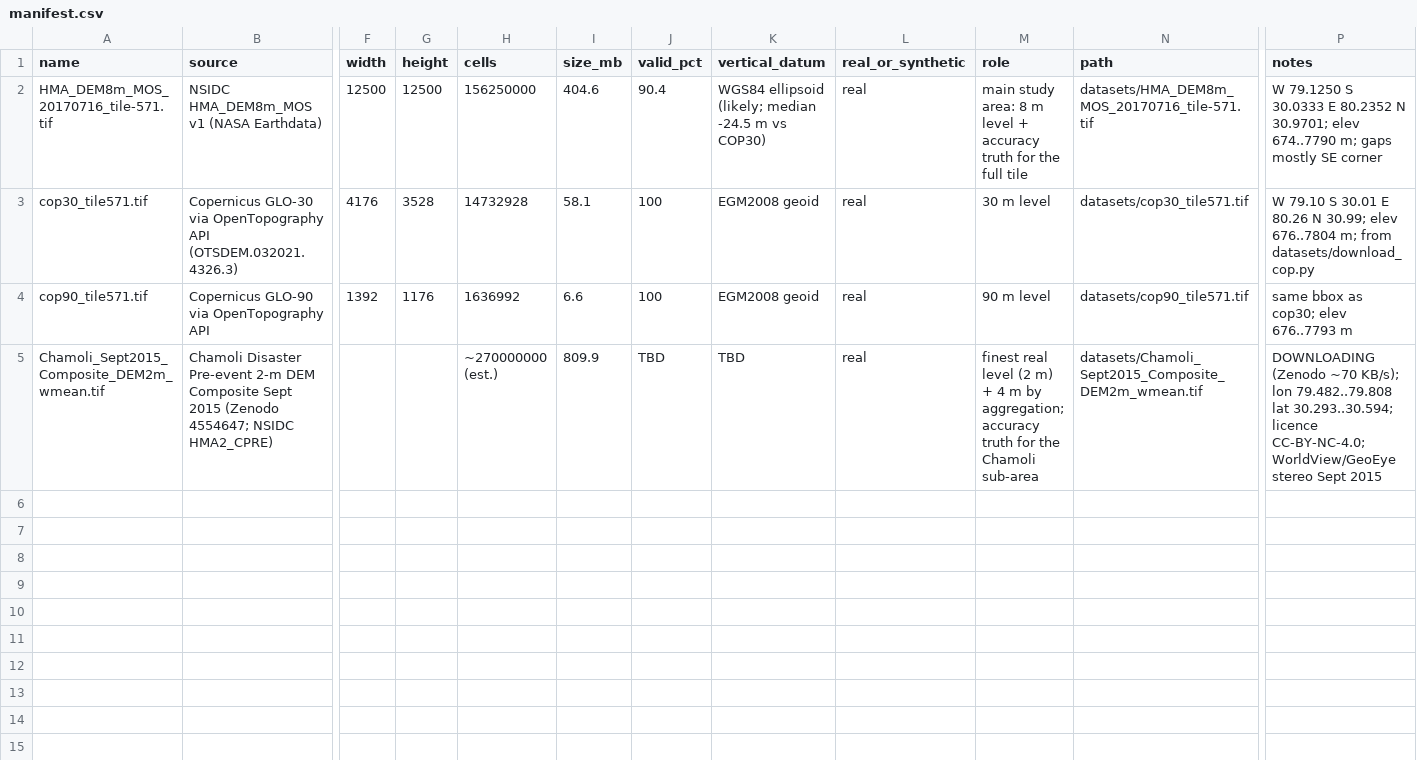
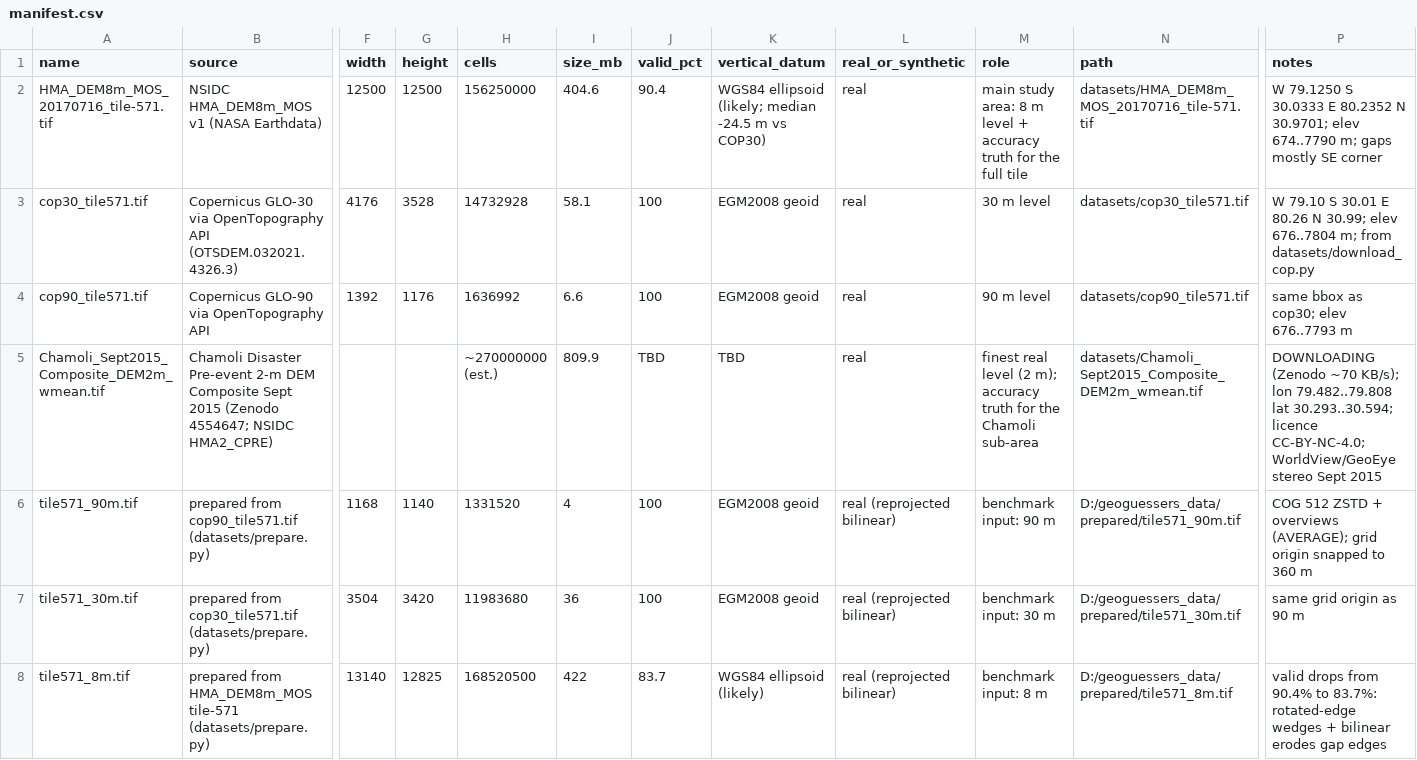
Before and after one commit to Swayamgoyal/Geoguessers, a CSV file: datasets/manifest.csv, drawn as a sheet; only a part is shown, gaps mark what is left out; rows hold the shown columns only; the diff names each change by its address in the sheet, - before the commit and + after, or states it on an @@ line.

Commit message:
Add prepare.py: reproject 90/30/8 m DEMs to aligned UTM 44N COGs with overviews

```diff
--- a/datasets/manifest.csv
+++ b/datasets/manifest.csv
-M5 (role): …level (2 m) + 4 m by aggregation; accuracy truth…
+M5 (role): …level (2 m); accuracy truth…
+row 6: tile571_90m.tif | prepared from cop90_tile571.tif (datasets/prepare.py) | 1168 | 1140 | 1331520 | 4 | 100 | EGM2008 geoid | real (reprojected bilinear) | benchmark input: 90 m | D:/geoguessers_data/prepared/tile571_90m.tif | COG 512 ZSTD + overviews (AVERAGE); grid origin snapped to 360 m
+row 7: tile571_30m.tif | prepared from cop30_tile571.tif (datasets/prepare.py) | 3504 | 3420 | 11983680 | 36 | 100 | EGM2008 geoid | real (reprojected bilinear) | benchmark input: 30 m | D:/geoguessers_data/prepared/tile571_30m.tif | same grid origin as 90 m
+row 8: tile571_8m.tif | prepared from HMA_DEM8m_MOS tile-571 (datasets/prepare.py) | 13140 | 12825 | 168520500 | 422 | 83.7 | WGS84 ellipsoid (likely) | real (reprojected bilinear) | benchmark input: 8 m | D:/geoguessers_data/prepared/tile571_8m.tif | valid drops from 90.4% to 83.7%: rotated-edge wedges + bilinear erodes gap edges
```
Also changed, not shown: 2 other files.
